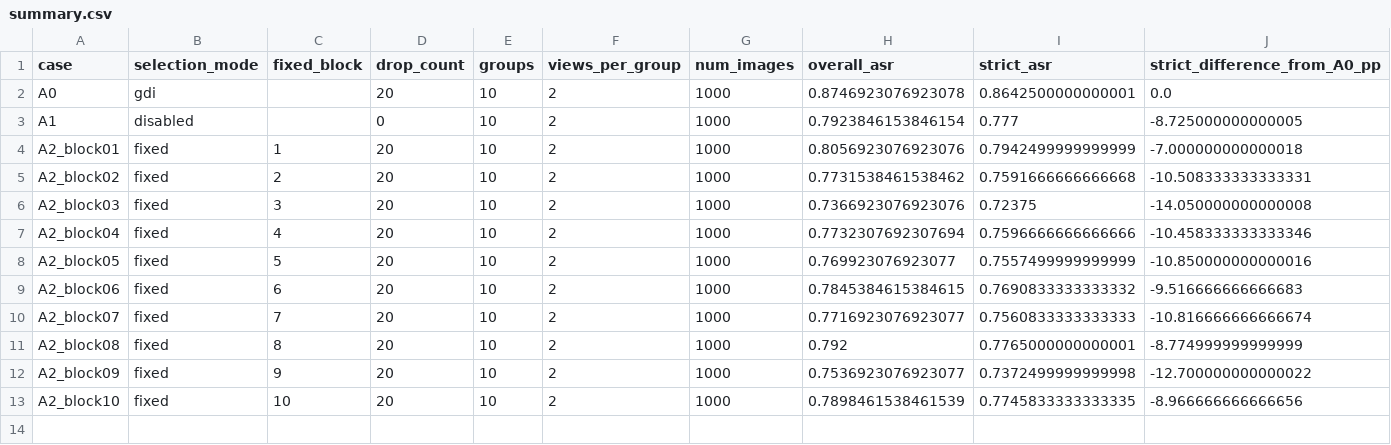
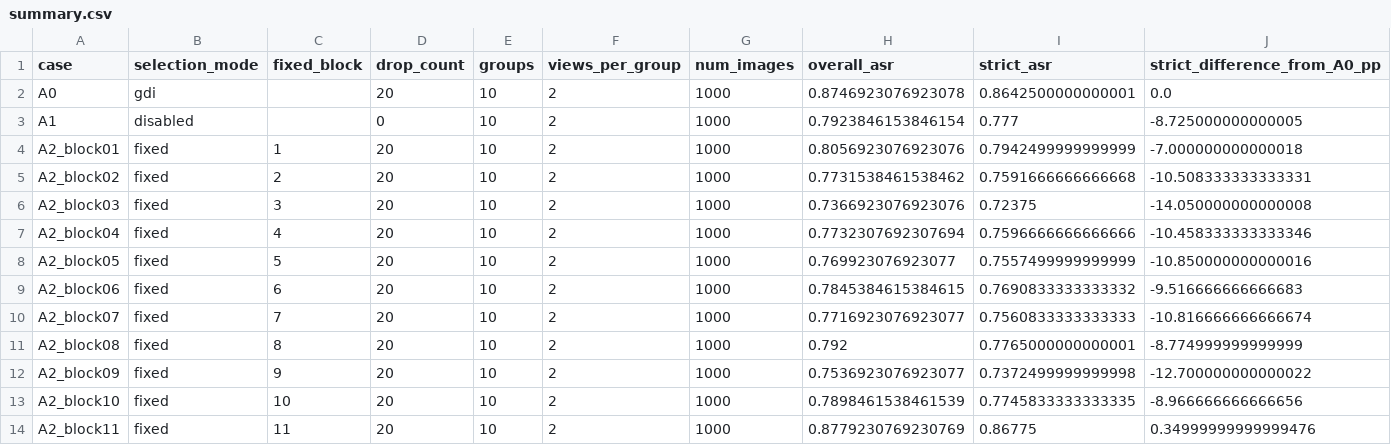
Before and after one commit to Lahmm/attention-fool, a CSV file: results/gdi_vit_ablation_s42_1000_fpr_20261109T145427Z/summary.csv, drawn as a sheet.

```diff
--- a/results/gdi_vit_ablation_s42_1000_fpr_20261109T145427Z/summary.csv
+++ b/results/gdi_vit_ablation_s42_1000_fpr_20261109T145427Z/summary.csv
@@ -13 +13,2 @@ A2_block09,fixed,9,20,10,2,1000,0.7536923076923077,0.7372499999999998,-12.700000
 A2_block10,fixed,10,20,10,2,1000,0.7898461538461539,0.7745833333333335,-8.966666666666656
+A2_block11,fixed,11,20,10,2,1000,0.8779230769230769,0.86775,0.34999999999999476
```
Also changed, not shown: results/gdi_vit_ablation_s42_1000_fpr_20261109T145427Z/per_target.csv, 13 other files.
